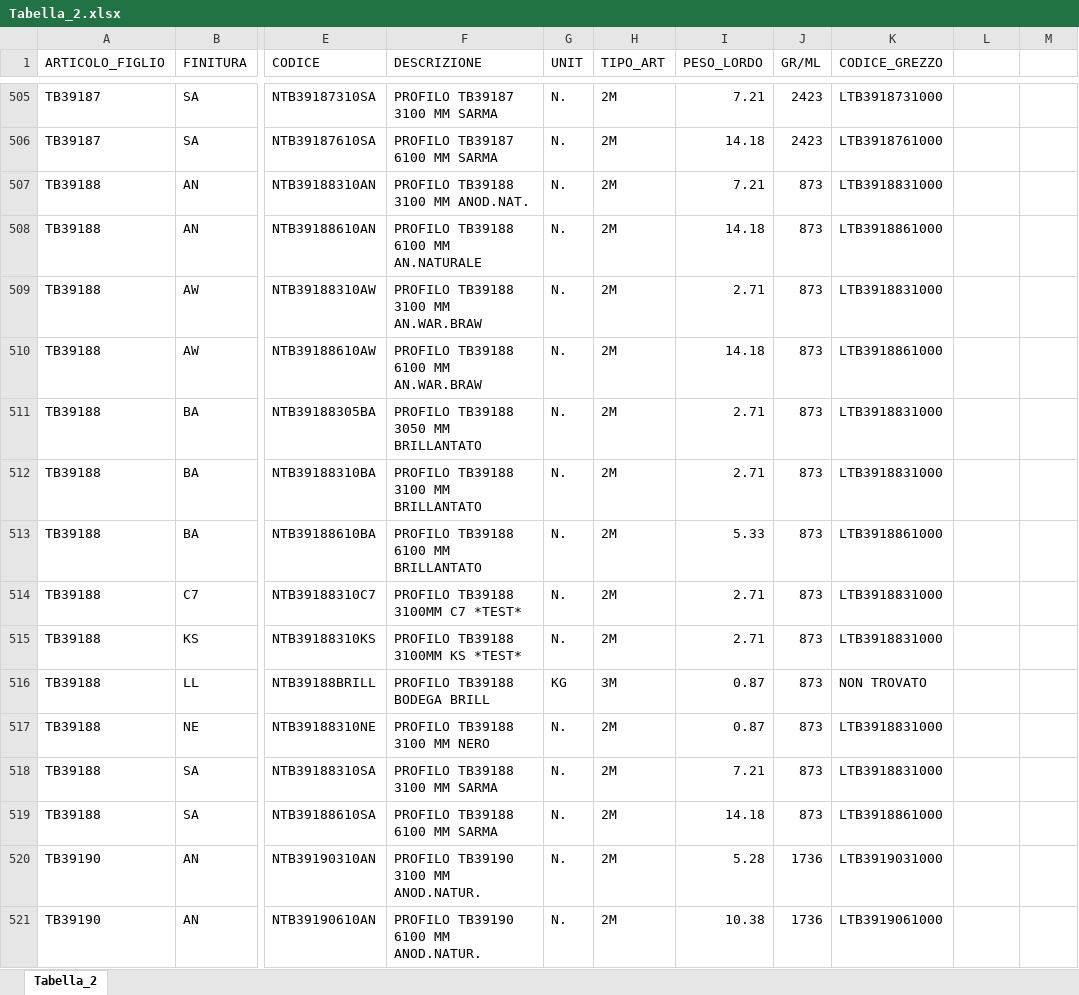
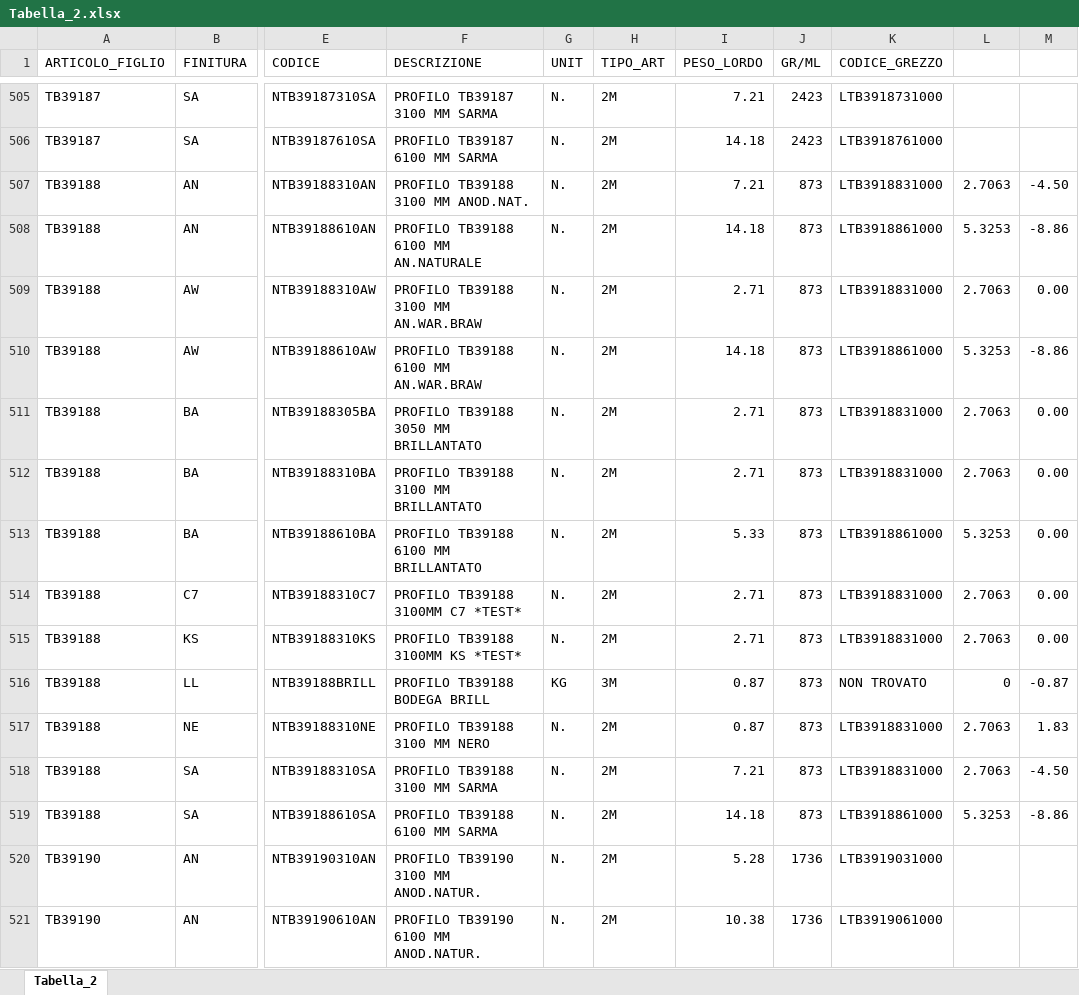
Before and after one commit to pfrap/DIBA_parete, an Excel workbook: dati/Tabella_2.xlsx, sheet Tabella_2, drawn as a sheet; only a part is shown, gaps mark what is left out; values as stored, in another font and other column widths than the file's, no borders; the diff names each change by its address in the sheet, - before the commit and + after, or states it on an @@ line.

```diff
--- a/dati/Tabella_2.xlsx (sheet Tabella_2)
+++ b/dati/Tabella_2.xlsx (sheet Tabella_2)
-L507: (empty)
+L507: 2.7063
-M507: (empty)
+M507: -4.50
-L508: (empty)
+L508: 5.3253
-M508: (empty)
+M508: -8.86
-L509: (empty)
+L509: 2.7063
-M509: (empty)
+M509: 0.00
-L510: (empty)
+L510: 5.3253
-M510: (empty)
+M510: -8.86
-L511:L512: (empty)
+L511:L512: 2.7063
-M511:M515: (empty)
+M511:M515: 0.00
-L513: (empty)
+L513: 5.3253
-L514:L515: (empty)
+L514:L515: 2.7063
-L516: (empty)
+L516: 0
-M516: (empty)
+M516: -0.87
-L517:L518: (empty)
+L517:L518: 2.7063
-M517: (empty)
+M517: 1.83
-M518: (empty)
+M518: -4.50
-L519: (empty)
+L519: 5.3253
-M519: (empty)
+M519: -8.86
```
Also changed, not shown: 3 other files.
